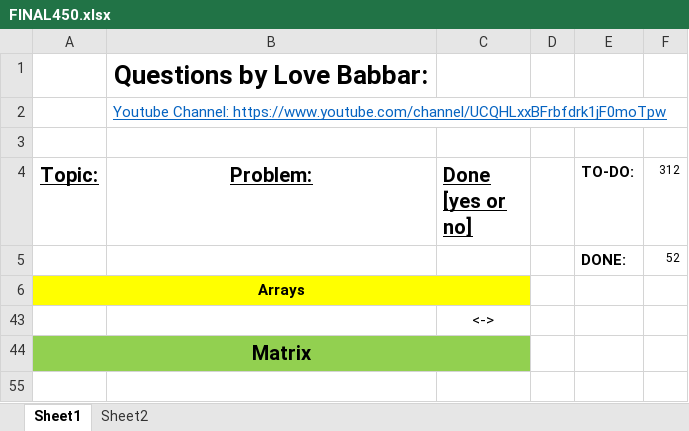
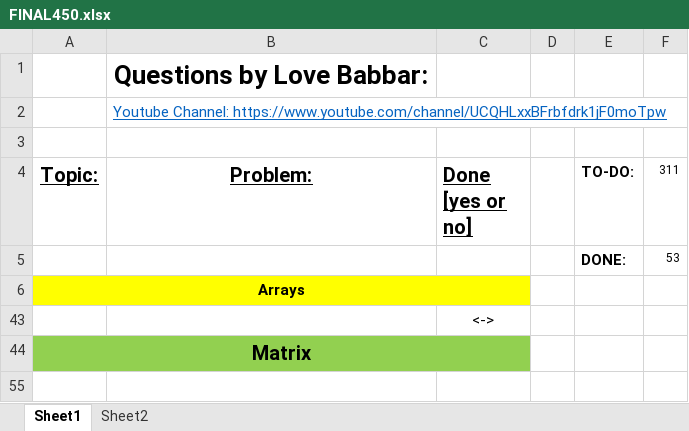
Before and after one commit to jsai2001/DSA-with-Python, an Excel workbook: FINAL450.xlsx, sheet Sheet1, drawn as a sheet; only a part is shown; values as stored, in another font and other column widths than the file's, no borders; the diff covers the shown part only; the diff names each change by its address in the sheet, - before the commit and + after, or states it on an @@ line.

```diff
--- a/FINAL450.xlsx (sheet Sheet1)
+++ b/FINAL450.xlsx (sheet Sheet1)
-F4: 312
+F4: 311
-F5 (311): 52
+F5 (311): 53
```
Also changed, not shown: 1 added row and 94 hidden or unhidden rows elsewhere in this sheet, 1 other file.
